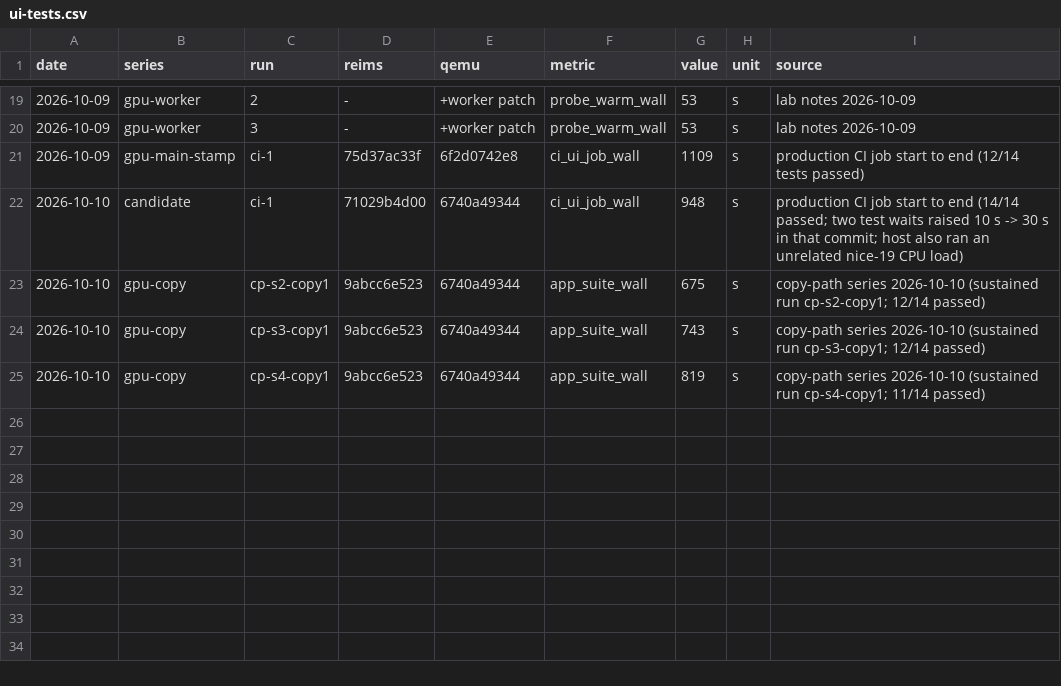
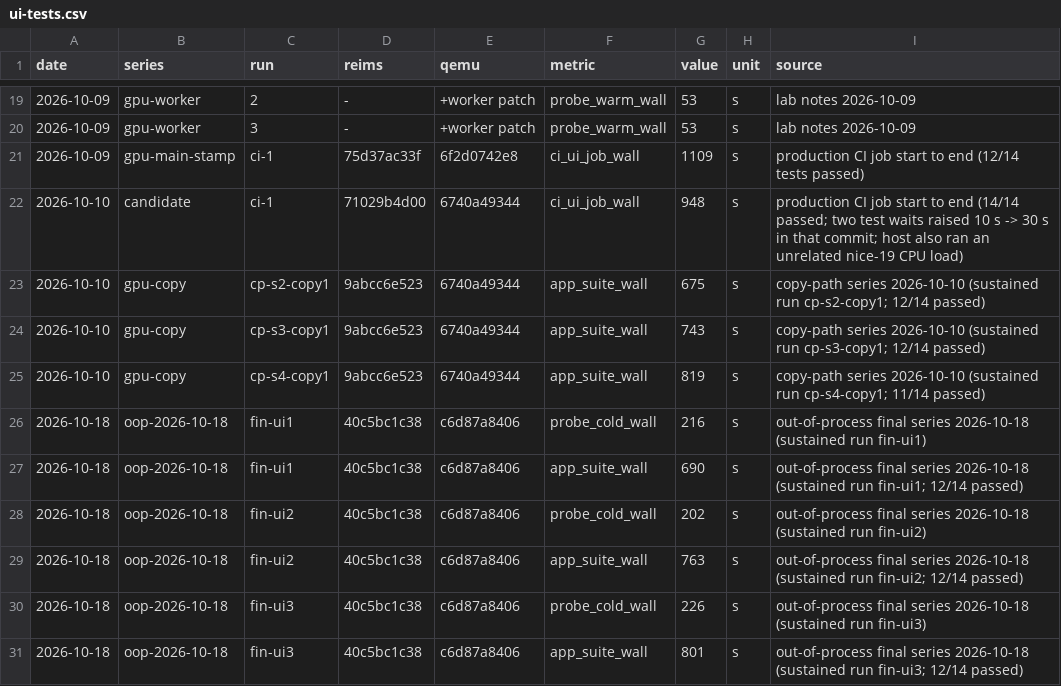
Before and after one commit to aquarat/apple-macos-arm64-vm-guest, a CSV file: docs/benchmarks/data/ui-tests.csv, drawn as a sheet; only a part is shown, gaps mark what is left out.

```diff
--- a/docs/benchmarks/data/ui-tests.csv
+++ b/docs/benchmarks/data/ui-tests.csv
@@ -25 +25,7 @@ date,series,run,reims,qemu,metric,value,unit,source
 2026-10-10,gpu-copy,cp-s4-copy1,9abcc6e523,6740a49344,app_suite_wall,819,s,copy-path series 2026-10-10 (sustained run cp-s4-copy1; 11/14 passed)
+2026-10-18,oop-2026-10-18,fin-ui1,40c5bc1c38,c6d87a8406,probe_cold_wall,216,s,out-of-process final series 2026-10-18 (sustained run fin-ui1)
+2026-10-18,oop-2026-10-18,fin-ui1,40c5bc1c38,c6d87a8406,app_suite_wall,690,s,out-of-process final series 2026-10-18 (sustained run fin-ui1; 12/14 passed)
+2026-10-18,oop-2026-10-18,fin-ui2,40c5bc1c38,c6d87a8406,probe_cold_wall,202,s,out-of-process final series 2026-10-18 (sustained run fin-ui2)
+2026-10-18,oop-2026-10-18,fin-ui2,40c5bc1c38,c6d87a8406,app_suite_wall,763,s,out-of-process final series 2026-10-18 (sustained run fin-ui2; 12/14 passed)
+2026-10-18,oop-2026-10-18,fin-ui3,40c5bc1c38,c6d87a8406,probe_cold_wall,226,s,out-of-process final series 2026-10-18 (sustained run fin-ui3)
+2026-10-18,oop-2026-10-18,fin-ui3,40c5bc1c38,c6d87a8406,app_suite_wall,801,s,out-of-process final series 2026-10-18 (sustained run fin-ui3; 12/14 passed)
```
Also changed, not shown: docs/benchmarks/data/series.csv, docs/benchmarks/data/unit-test.csv, 3 other files.
